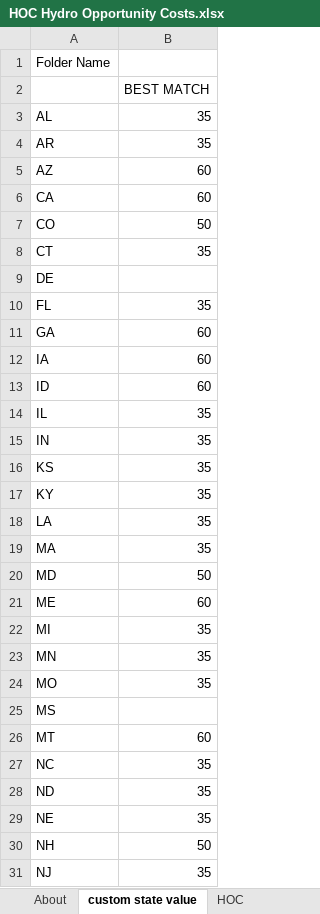
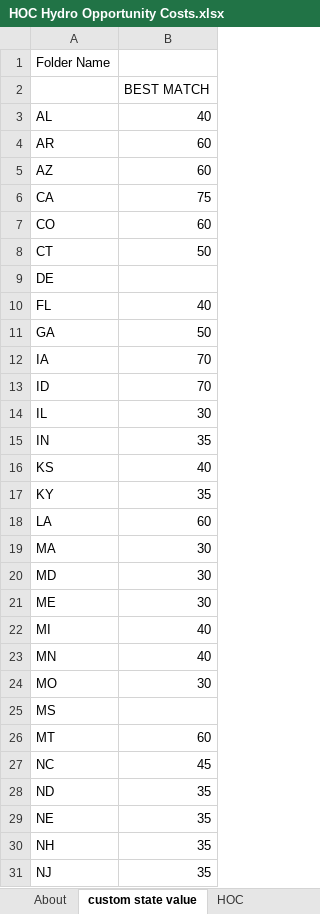
Before and after one commit to EnergyInnovation/eps-florida, an Excel workbook: InputData/elec/HOC/HOC Hydro Opportunity Costs.xlsx, sheet custom state value, drawn as a sheet; only a part is shown; values as stored, in another font and other column widths than the file's, no borders; the diff covers the shown part only; the diff names each change by its address in the sheet, - before the commit and + after, or states it on an @@ line.

```diff
--- a/InputData/elec/HOC/HOC Hydro Opportunity Costs.xlsx (sheet custom state value)
+++ b/InputData/elec/HOC/HOC Hydro Opportunity Costs.xlsx (sheet custom state value)
-B3: 35
+B3: 40
-B4: 35
+B4: 60
-B6: 60
+B6: 75
-B7: 50
+B7: 60
-B8: 35
+B8: 50
-B10: 35
+B10: 40
-B11: 60
+B11: 50
-B12:B13: 60
+B12:B13: 70
-B14: 35
+B14: 30
-B16: 35
+B16: 40
-B18: 35
+B18: 60
-B19: 35
+B19: 30
-B20: 50
+B20: 30
-B21: 60
+B21: 30
-B22:B23: 35
+B22:B23: 40
-B24: 35
+B24: 30
-B27: 35
+B27: 45
-B30: 50
+B30: 35
```
Also changed, not shown: 16 edited cells elsewhere in this sheet, sheet HOC, sheet About, InputData/elec/BBNPPTY/BAU Ban New Power Plants This Year.xlsx, InputData/elec/CSC/Capacity Supply Curve.xlsx, 30 other files.
